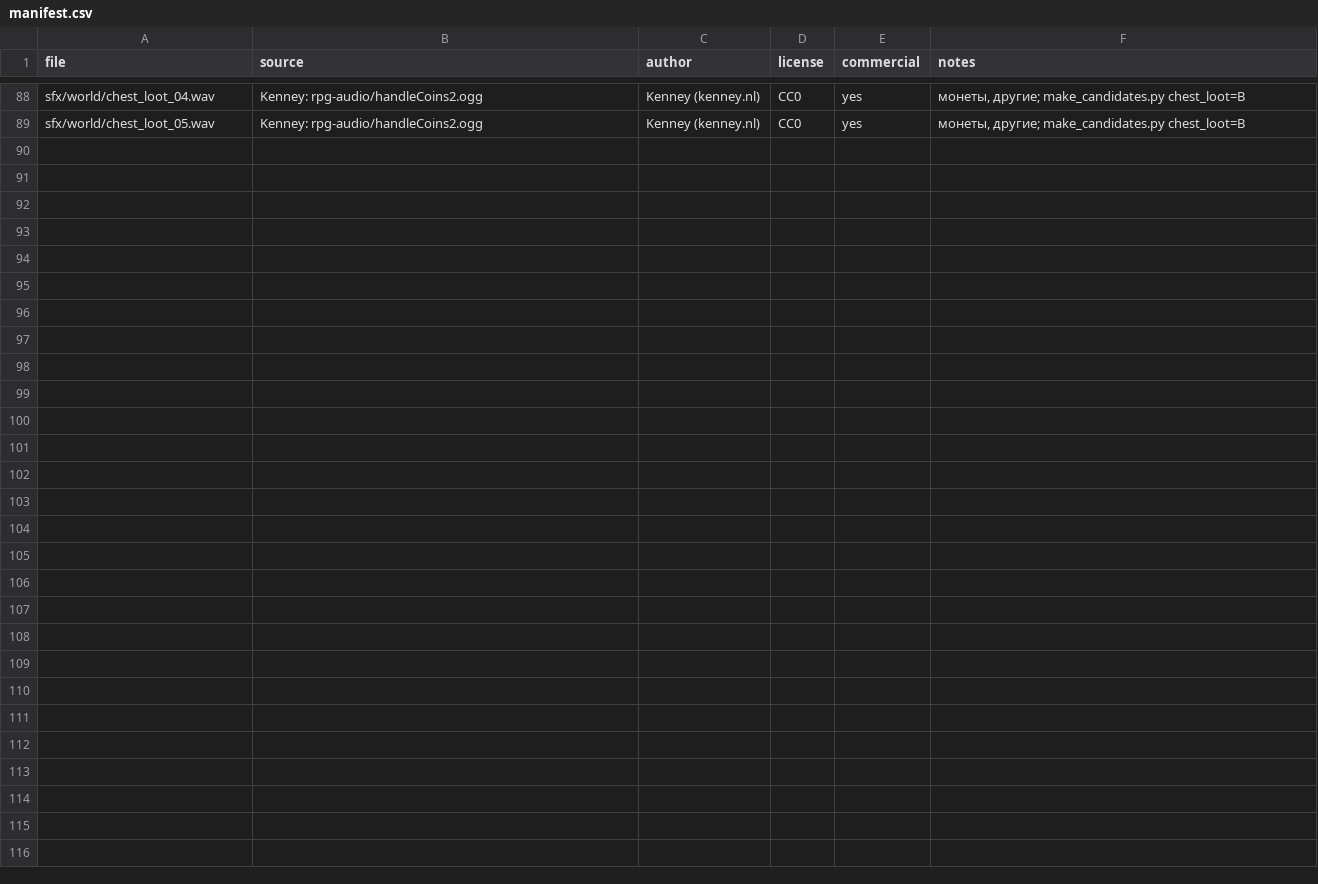
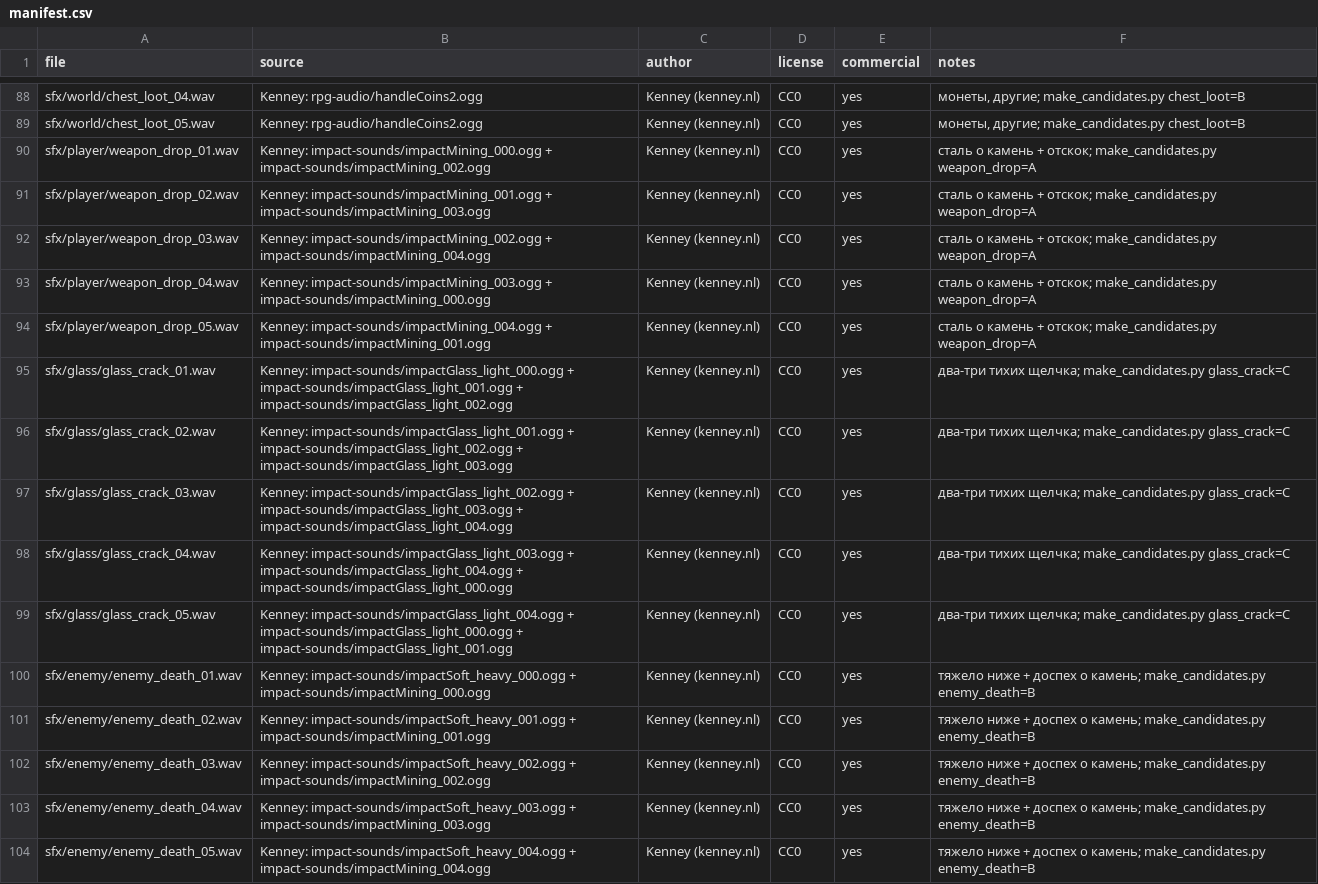
Before and after one commit to lSiool/mirror_souls, a CSV file: audio/_source/manifest.csv, drawn as a sheet; only a part is shown, gaps mark what is left out.

```diff
--- a/audio/_source/manifest.csv
+++ b/audio/_source/manifest.csv
@@ -89 +89,16 @@ sfx/world/chest_loot_04.wav,"Kenney: rpg-audio/handleCoins2.ogg",Kenney (kenney.
 sfx/world/chest_loot_05.wav,"Kenney: rpg-audio/handleCoins2.ogg",Kenney (kenney.nl),CC0,yes,"монеты, другие; make_candidates.py chest_loot=B"
+sfx/player/weapon_drop_01.wav,"Kenney: impact-sounds/impactMining_000.ogg + impact-sounds/impactMining_002.ogg",Kenney (kenney.nl),CC0,yes,"сталь о камень + отскок; make_candidates.py weapon_drop=A"
+sfx/player/weapon_drop_02.wav,"Kenney: impact-sounds/impactMining_001.ogg + impact-sounds/impactMining_003.ogg",Kenney (kenney.nl),CC0,yes,"сталь о камень + отскок; make_candidates.py weapon_drop=A"
+sfx/player/weapon_drop_03.wav,"Kenney: impact-sounds/impactMining_002.ogg + impact-sounds/impactMining_004.ogg",Kenney (kenney.nl),CC0,yes,"сталь о камень + отскок; make_candidates.py weapon_drop=A"
+sfx/player/weapon_drop_04.wav,"Kenney: impact-sounds/impactMining_003.ogg + impact-sounds/impactMining_000.ogg",Kenney (kenney.nl),CC0,yes,"сталь о камень + отскок; make_candidates.py weapon_drop=A"
+sfx/player/weapon_drop_05.wav,"Kenney: impact-sounds/impactMining_004.ogg + impact-sounds/impactMining_001.ogg",Kenney (kenney.nl),CC0,yes,"сталь о камень + отскок; make_candidates.py weapon_drop=A"
+sfx/glass/glass_crack_01.wav,"Kenney: impact-sounds/impactGlass_light_000.ogg + impact-sounds/impactGlass_light_001.ogg + impact-sounds/impactGlass_light_002.ogg",Kenney (kenney.nl),CC0,yes,"два-три тихих щелчка; make_candidates.py glass_crack=C"
+sfx/glass/glass_crack_02.wav,"Kenney: impact-sounds/impactGlass_light_001.ogg + impact-sounds/impactGlass_light_002.ogg + impact-sounds/impactGlass_light_003.ogg",Kenney (kenney.nl),CC0,yes,"два-три тихих щелчка; make_candidates.py glass_crack=C"
+sfx/glass/glass_crack_03.wav,"Kenney: impact-sounds/impactGlass_light_002.ogg + impact-sounds/impactGlass_light_003.ogg + impact-sounds/impactGlass_light_004.ogg",Kenney (kenney.nl),CC0,yes,"два-три тихих щелчка; make_candidates.py glass_crack=C"
+sfx/glass/glass_crack_04.wav,"Kenney: impact-sounds/impactGlass_light_003.ogg + impact-sounds/impactGlass_light_004.ogg + impact-sounds/impactGlass_light_000.ogg",Kenney (kenney.nl),CC0,yes,"два-три тихих щелчка; make_candidates.py glass_crack=C"
+sfx/glass/glass_crack_05.wav,"Kenney: impact-sounds/impactGlass_light_004.ogg + impact-sounds/impactGlass_light_000.ogg + impact-sounds/impactGlass_light_001.ogg",Kenney (kenney.nl),CC0,yes,"два-три тихих щелчка; make_candidates.py glass_crack=C"
+sfx/enemy/enemy_death_01.wav,"Kenney: impact-sounds/impactSoft_heavy_000.ogg + impact-sounds/impactMining_000.ogg",Kenney (kenney.nl),CC0,yes,"тяжело ниже + доспех о камень; make_candidates.py enemy_death=B"
+sfx/enemy/enemy_death_02.wav,"Kenney: impact-sounds/impactSoft_heavy_001.ogg + impact-sounds/impactMining_001.ogg",Kenney (kenney.nl),CC0,yes,"тяжело ниже + доспех о камень; make_candidates.py enemy_death=B"
+sfx/enemy/enemy_death_03.wav,"Kenney: impact-sounds/impactSoft_heavy_002.ogg + impact-sounds/impactMining_002.ogg",Kenney (kenney.nl),CC0,yes,"тяжело ниже + доспех о камень; make_candidates.py enemy_death=B"
+sfx/enemy/enemy_death_04.wav,"Kenney: impact-sounds/impactSoft_heavy_003.ogg + impact-sounds/impactMining_003.ogg",Kenney (kenney.nl),CC0,yes,"тяжело ниже + доспех о камень; make_candidates.py enemy_death=B"
+sfx/enemy/enemy_death_05.wav,"Kenney: impact-sounds/impactSoft_heavy_004.ogg + impact-sounds/impactMining_004.ogg",Kenney (kenney.nl),CC0,yes,"тяжело ниже + доспех о камень; make_candidates.py enemy_death=B"
```
Also changed, not shown: 37 other files.
